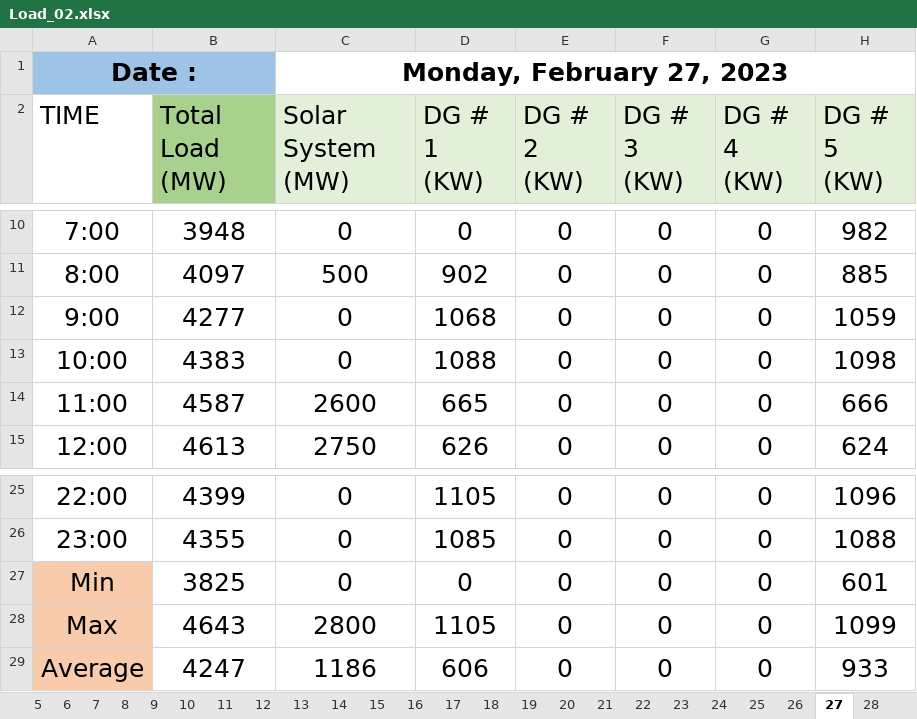
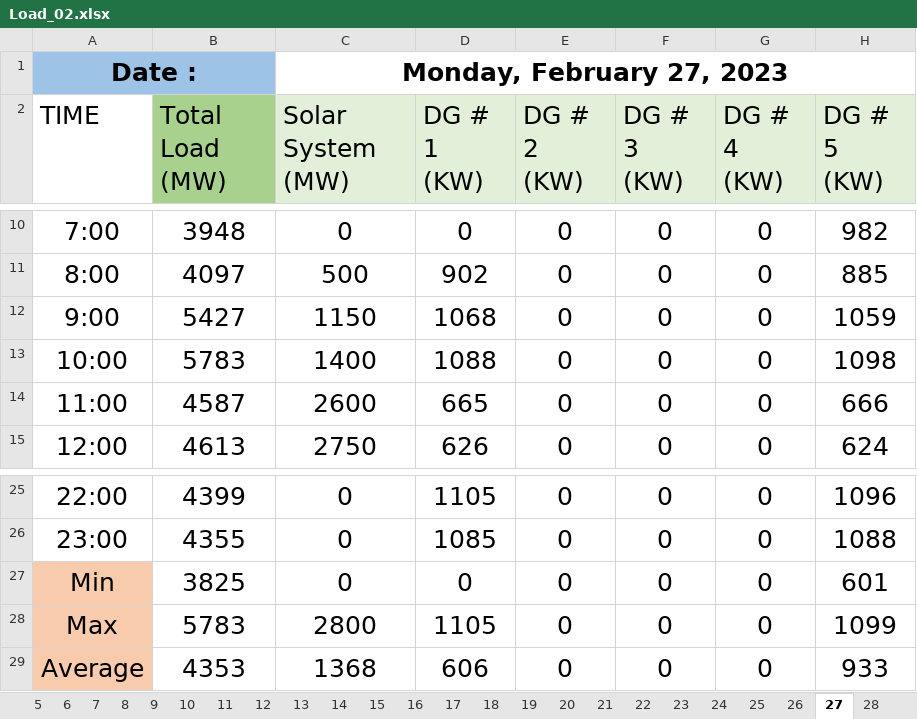
Before and after one commit to mz-mustafa/energy-mix-optimiser, an Excel workbook: data/load_solar_profile/Load_02.xlsx, sheet 27, drawn as a sheet; only a part is shown, gaps mark what is left out; values as stored, in another font and other column widths than the file's, no borders; the diff names each change by its address in the sheet, - before the commit and + after, or states it on an @@ line.

```diff
--- a/data/load_solar_profile/Load_02.xlsx (sheet 27)
+++ b/data/load_solar_profile/Load_02.xlsx (sheet 27)
-B12 (Total Load (MW)): 4277
+B12 (Total Load (MW)): 5427
-C12 (Solar System (MW)): 0
+C12 (Solar System (MW)): 1150
-B13 (Total Load (MW)): 4383
+B13 (Total Load (MW)): 5783
-C13 (Solar System (MW)): 0
+C13 (Solar System (MW)): 1400
-B28 (Total Load (MW)): 4643
+B28 (Total Load (MW)): 5783
-B29 (Total Load (MW)): 4247
+B29 (Total Load (MW)): 4353
-C29 (Solar System (MW)): 1186
+C29 (Solar System (MW)): 1368
```
Also changed, not shown: sheet 24, sheet Indvidual Summary, sheet Monthly Summary Min,Max,AVG, data/load_solar_profile/Load_01.xlsx, 4 other files.
